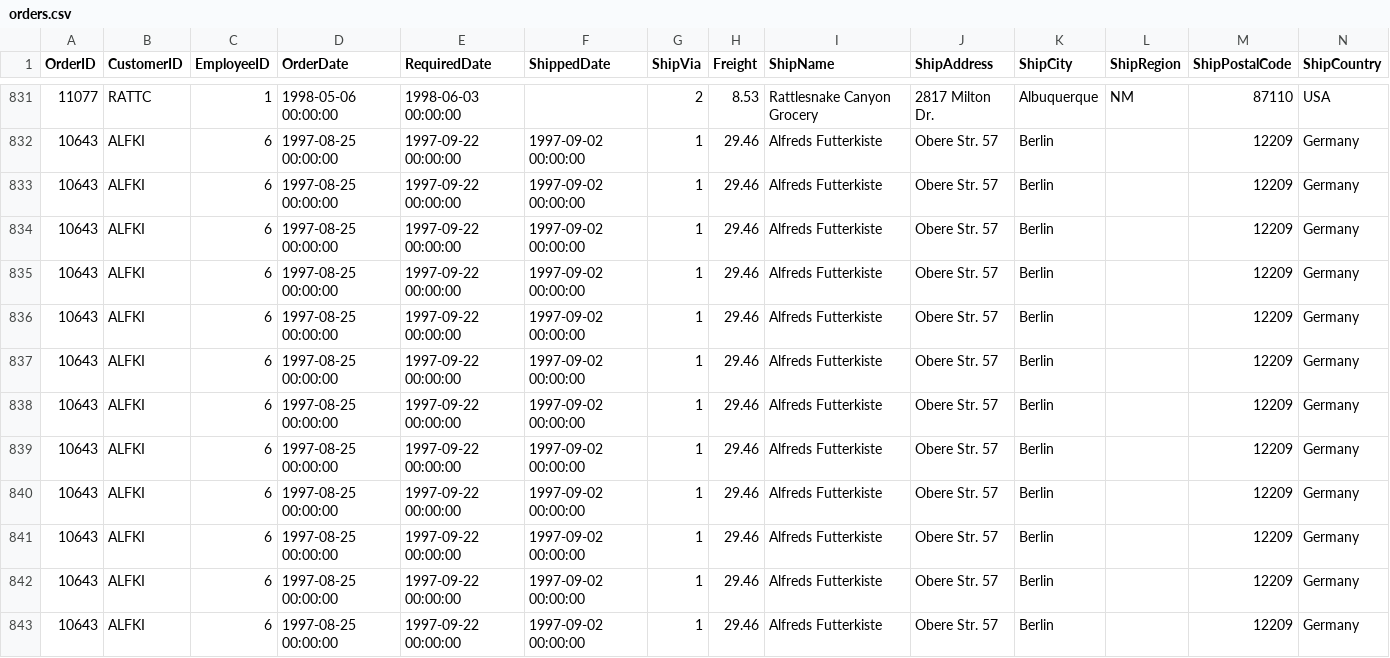
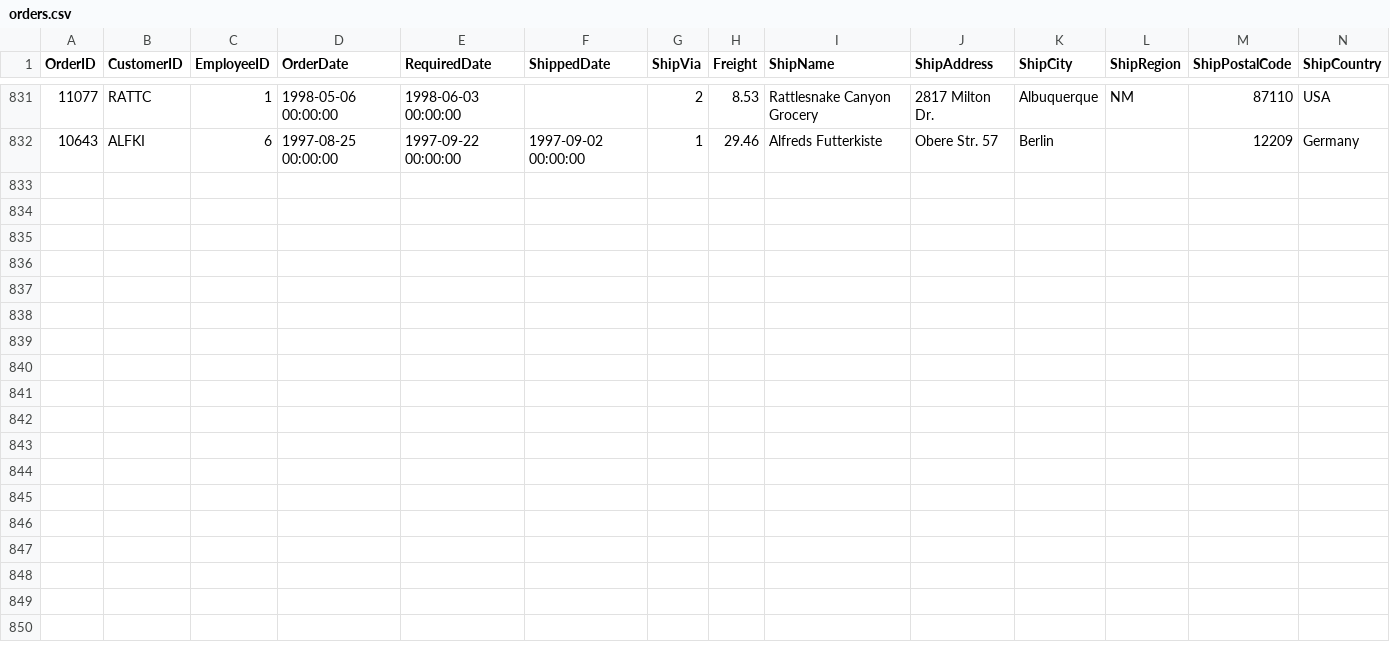
Before and after one commit to AMaini503/ColumbiaCourseProjects, a CSV file: Introduction to Databases/Assignments/1/orders.csv, drawn as a sheet; only a part is shown, gaps mark what is left out.

```diff
--- a/Introduction to Databases/Assignments/1/orders.csv
+++ b/Introduction to Databases/Assignments/1/orders.csv
@@ -832,12 +832 @@
 10643,"ALFKI",6,"1997-08-25 00:00:00","1997-09-22 00:00:00","1997-09-02 00:00:00",1,29.46,"Alfreds Futterkiste","Obere Str. 57","Berlin","","12209","Germany"
-10643,"ALFKI",6,"1997-08-25 00:00:00","1997-09-22 00:00:00","1997-09-02 00:00:00",1,29.46,"Alfreds Futterkiste","Obere Str. 57","Berlin","","12209","Germany"
-10643,"ALFKI",6,"1997-08-25 00:00:00","1997-09-22 00:00:00","1997-09-02 00:00:00",1,29.46,"Alfreds Futterkiste","Obere Str. 57","Berlin","","12209","Germany"
-10643,"ALFKI",6,"1997-08-25 00:00:00","1997-09-22 00:00:00","1997-09-02 00:00:00",1,29.46,"Alfreds Futterkiste","Obere Str. 57","Berlin","","12209","Germany"
-10643,"ALFKI",6,"1997-08-25 00:00:00","1997-09-22 00:00:00","1997-09-02 00:00:00",1,29.46,"Alfreds Futterkiste","Obere Str. 57","Berlin","","12209","Germany"
-10643,"ALFKI",6,"1997-08-25 00:00:00","1997-09-22 00:00:00","1997-09-02 00:00:00",1,29.46,"Alfreds Futterkiste","Obere Str. 57","Berlin","","12209","Germany"
-10643,"ALFKI",6,"1997-08-25 00:00:00","1997-09-22 00:00:00","1997-09-02 00:00:00",1,29.46,"Alfreds Futterkiste","Obere Str. 57","Berlin","","12209","Germany"
-10643,"ALFKI",6,"1997-08-25 00:00:00","1997-09-22 00:00:00","1997-09-02 00:00:00",1,29.46,"Alfreds Futterkiste","Obere Str. 57","Berlin","","12209","Germany"
-10643,"ALFKI",6,"1997-08-25 00:00:00","1997-09-22 00:00:00","1997-09-02 00:00:00",1,29.46,"Alfreds Futterkiste","Obere Str. 57","Berlin","","12209","Germany"
-10643,"ALFKI",6,"1997-08-25 00:00:00","1997-09-22 00:00:00","1997-09-02 00:00:00",1,29.46,"Alfreds Futterkiste","Obere Str. 57","Berlin","","12209","Germany"
-10643,"ALFKI",6,"1997-08-25 00:00:00","1997-09-22 00:00:00","1997-09-02 00:00:00",1,29.46,"Alfreds Futterkiste","Obere Str. 57","Berlin","","12209","Germany"
-10643,"ALFKI",6,"1997-08-25 00:00:00","1997-09-22 00:00:00","1997-09-02 00:00:00",1,29.46,"Alfreds Futterkiste","Obere Str. 57","Berlin","","12209","Germany"
```
Also changed, not shown: 3 other files.
